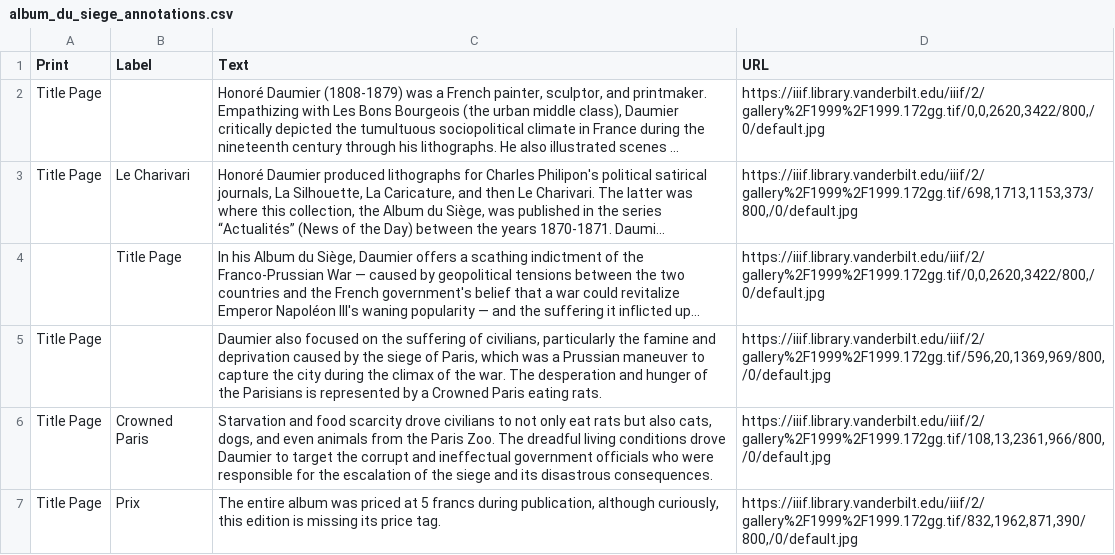
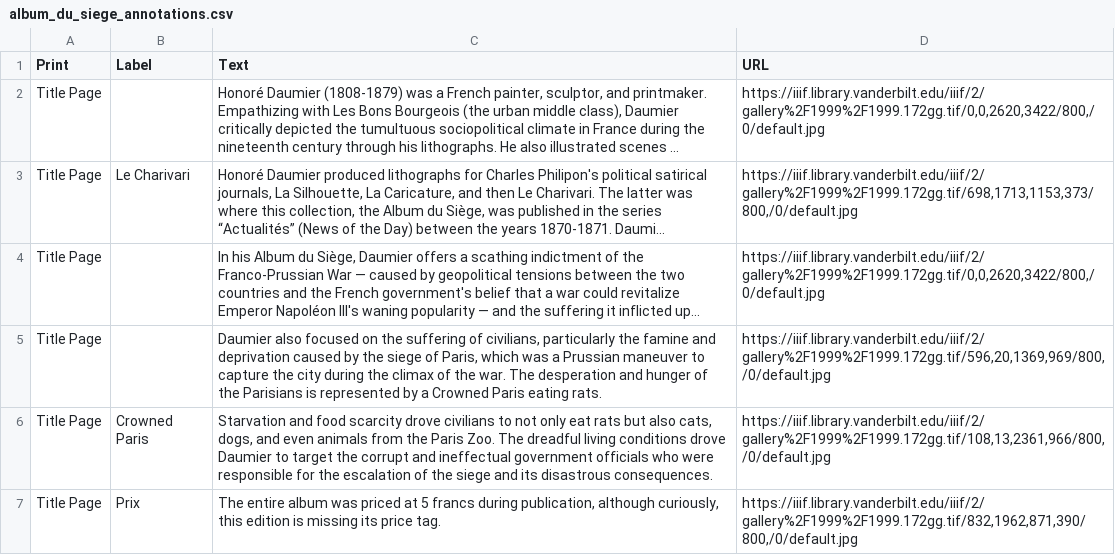
Before and after one commit to baskaufs/iiif, a CSV file: kim/album_du_siege_annotations.csv, drawn as a sheet; only a part is shown; long unchanged cells end in …; the diff names each change by its address in the sheet, - before the commit and + after, or states it on an @@ line.

Commit message:
Update album_du_siege_annotations.csv

```diff
--- a/kim/album_du_siege_annotations.csv
+++ b/kim/album_du_siege_annotations.csv
-A4 (Print): (empty)
+A4 (Print): Title Page
-B4 (Label): Title Page
+B4 (Label): (empty)
```
